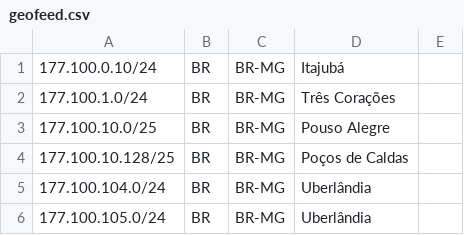
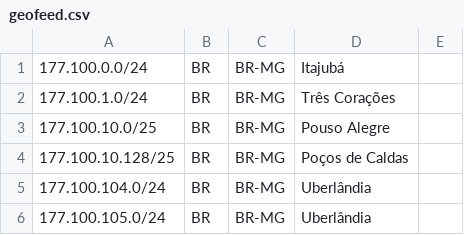
Before and after one commit to rtanajura/geofeed, a CSV file: geofeed.csv, drawn as a sheet; only a part is shown.

Commit message:
Update geofeed.csv
teste2

```diff
--- a/geofeed.csv
+++ b/geofeed.csv
@@ -1,2 +1,2 @@
-177.100.0.10/24,BR,BR-MG,Itajubá,
+177.100.0.0/24,BR,BR-MG,Itajubá,
 177.100.1.0/24,BR,BR-MG,Três Corações,
```
